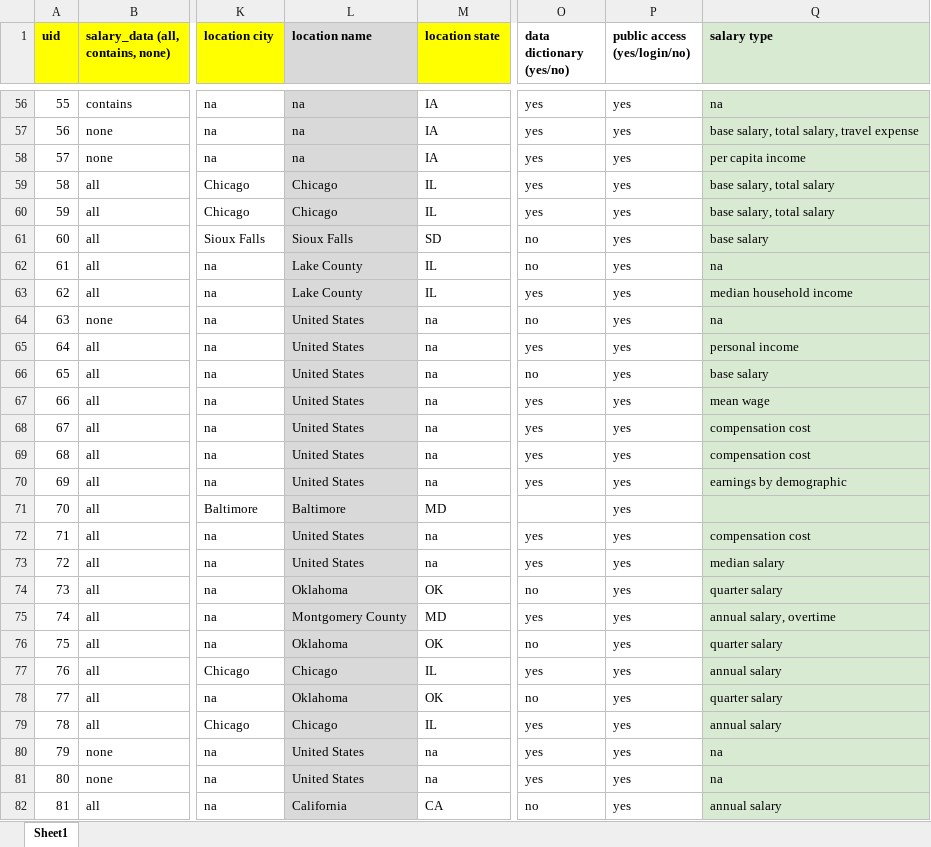
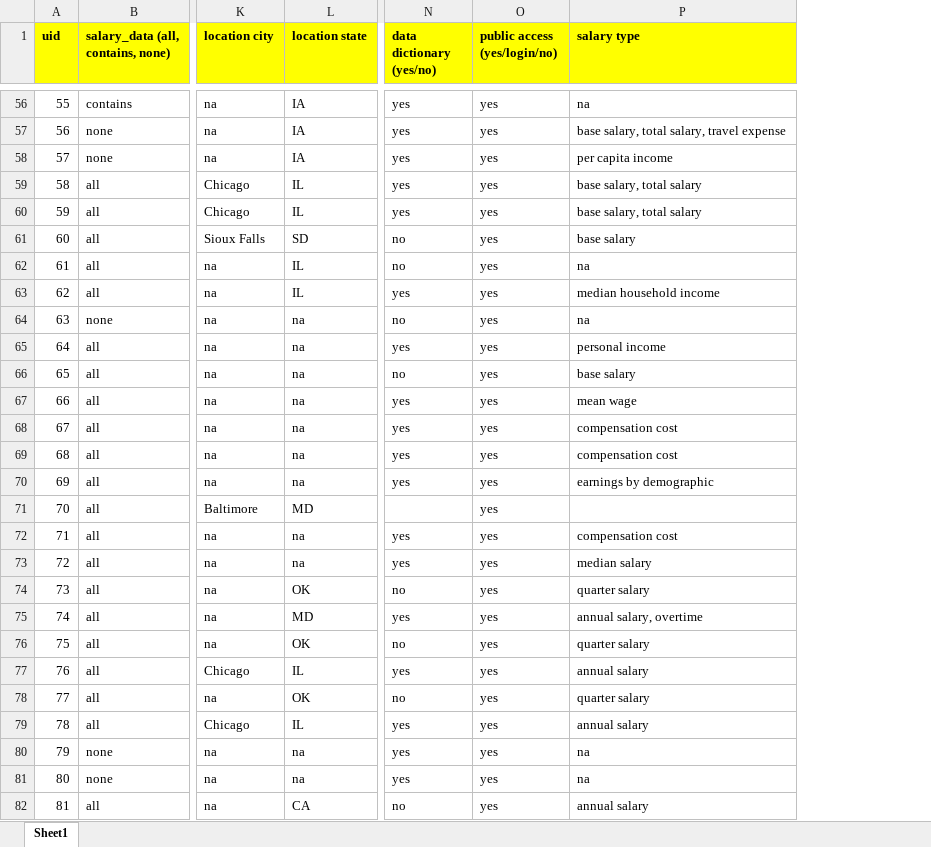
Before and after one commit to Vstavish/490capstone, an Excel workbook: metadata log.xlsx, sheet Sheet1, drawn as a sheet; only a part is shown, gaps mark what is left out; values as stored, in another font and other column widths than the file's, no borders; charts and pictures not drawn; removed rows and columns are numbered as before the commit, all else as after; the diff covers the shown part only; the diff names each change by its address in the sheet, - before the commit and + after, or states it on an @@ line.

```diff
--- a/metadata log.xlsx (sheet Sheet1)
+++ b/metadata log.xlsx (sheet Sheet1)
-column L (location name), rows 56-82: na | na | na | Chicago | Chicago | Sioux Falls | Lake County | Lake County | United States | United States | United States | United States | United States | United States | United States | Baltimore | United States | United States | Oklahoma | Montgomery County | Oklahoma | Chicago | Oklahoma | Chicago | United States | United States | California
-N1:O1 fill: none
+N1:O1 fill: #FFFF00
-P1 fill: #D9EAD3
+P1 fill: #FFFF00
-P56:P82 fill: #D9EAD3
+P56:P82 fill: none
```
Also changed, not shown: cell formats elsewhere in this sheet.
